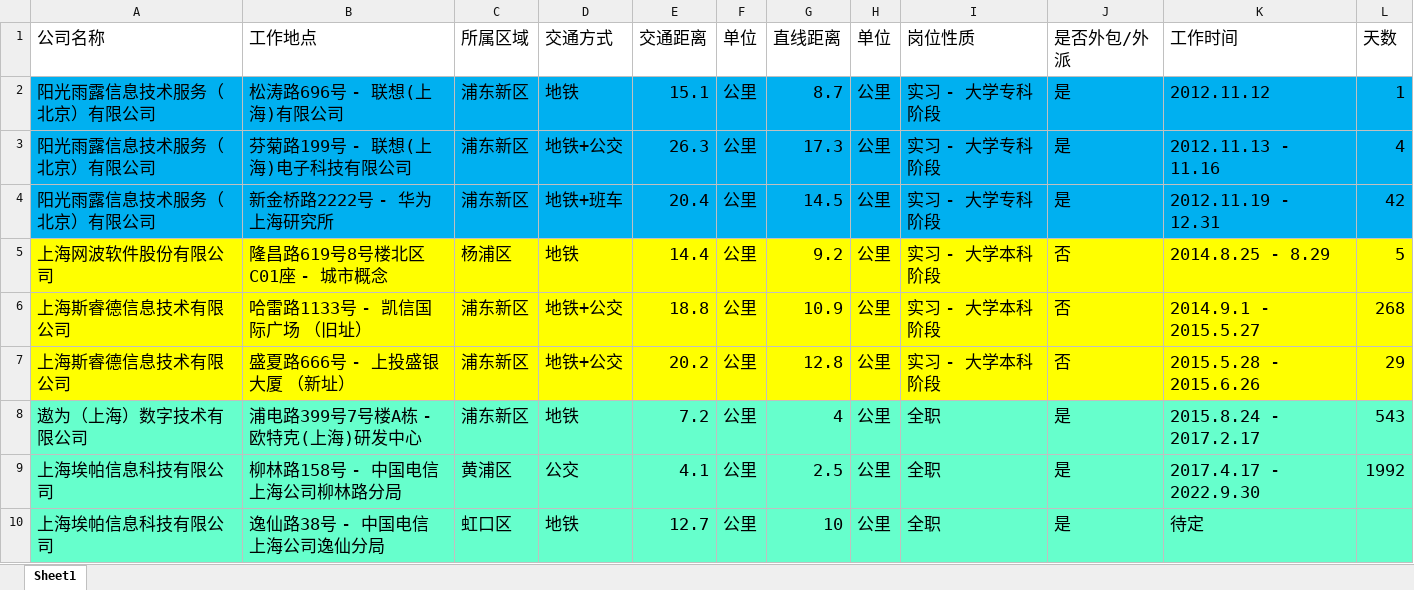
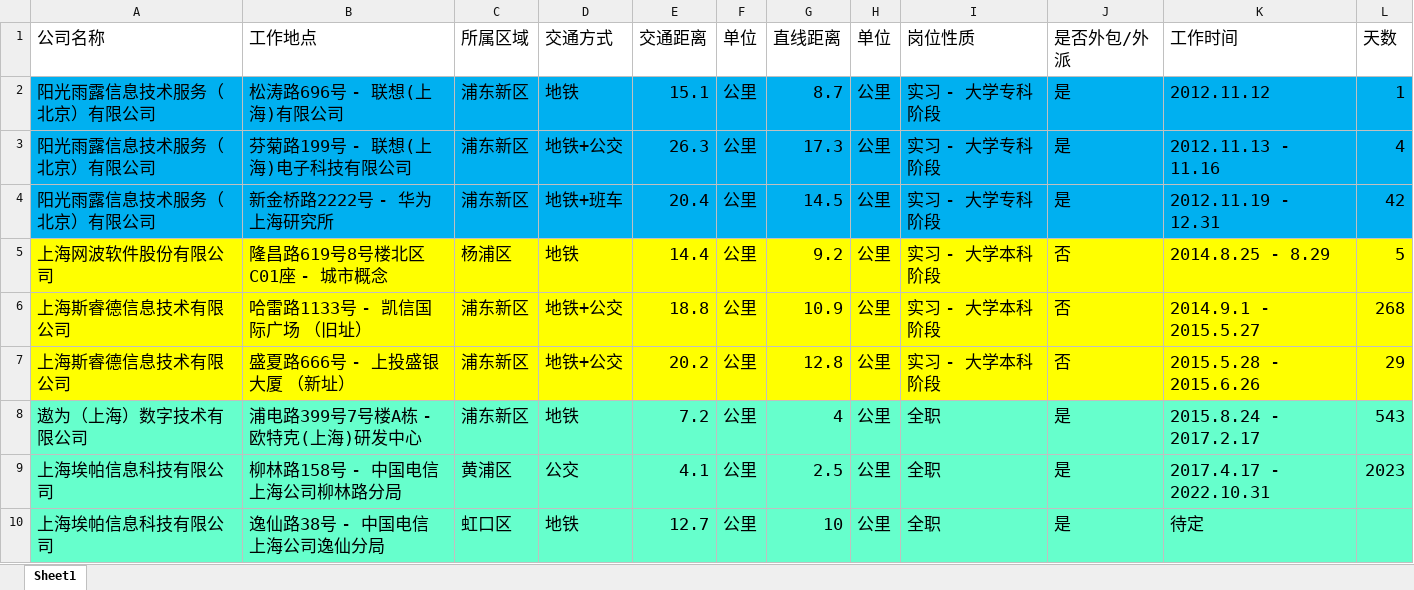
Before and after one commit to LITTLEPINKALLDEAD/DatasOnTelecom, an Excel workbook: 文档/其他文档/Others/Jobs/职业生涯所有工作地点信息汇总.xlsx, sheet Sheet1, drawn as a sheet; values as stored, in another font and other column widths than the file's, no borders; the diff names each change by its address in the sheet, - before the commit and + after, or states it on an @@ line.

```diff
--- a/文档/其他文档/Others/Jobs/职业生涯所有工作地点信息汇总.xlsx (sheet Sheet1)
+++ b/文档/其他文档/Others/Jobs/职业生涯所有工作地点信息汇总.xlsx (sheet Sheet1)
-K9 (工作时间): 2017.4.17 - 2022.9.30
+K9 (工作时间): 2017.4.17 - 2022.10.31
-L9 (天数): 1992
+L9 (天数): 2023
```
Also changed, not shown: 5 other files.
